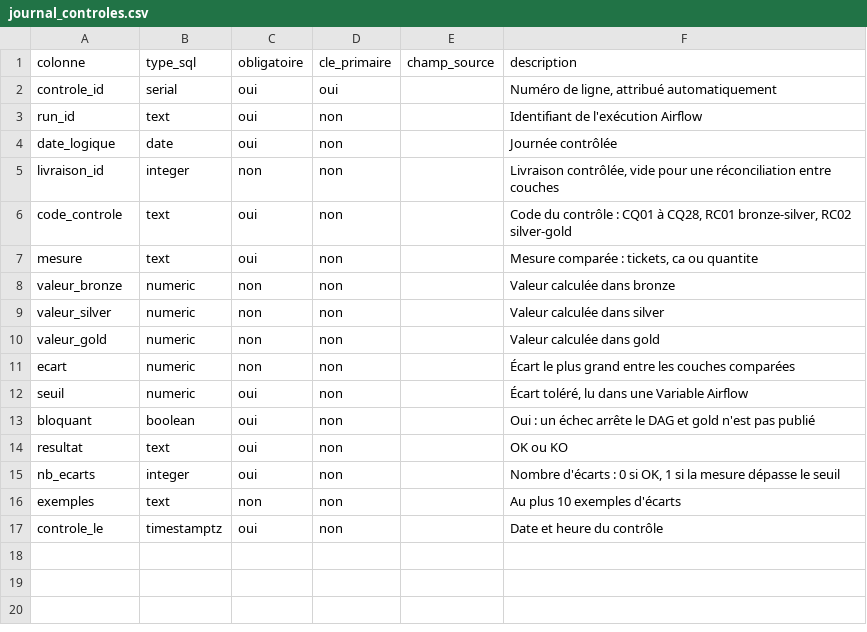
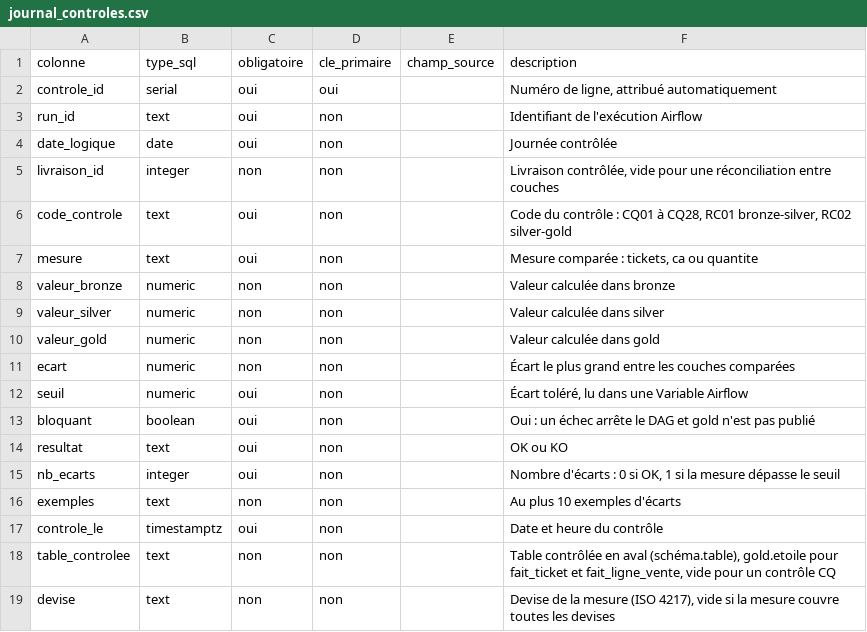
Before and after one commit to cnanaj-wq/lab-sales-analysis, a CSV file: config/modele/01_ops/journal_controles.csv, drawn as a sheet.

Commit message:
fix: rapproche RC01 et RC02 devise par devise et étend RC02 aux 3 tables gold (#36)
Les portes comparaient des totaux toutes devises confondues : des écarts de sens opposés pouvaient s'annuler. Elles comparent maintenant chaque devise, et RC02 contrôle l'étoile et les 3 tables gold. ops.journal_controles reçoit table_controlee et devise (migration sql/migrations/01), et les panneaux Grafana lisent la nouvelle clé.

```diff
--- a/config/modele/01_ops/journal_controles.csv
+++ b/config/modele/01_ops/journal_controles.csv
@@ -17 +17,3 @@ exemples;text;non;non;;Au plus 10 exemples d'écarts
 controle_le;timestamptz;oui;non;;Date et heure du contrôle
+table_controlee;text;non;non;;Table contrôlée en aval (schéma.table), gold.etoile pour fait_ticket et fait_ligne_vente, vide pour un contrôle CQ
+devise;text;non;non;;Devise de la mesure (ISO 4217), vide si la mesure couvre toutes les devises
```
Also changed, not shown: 13 other files.
